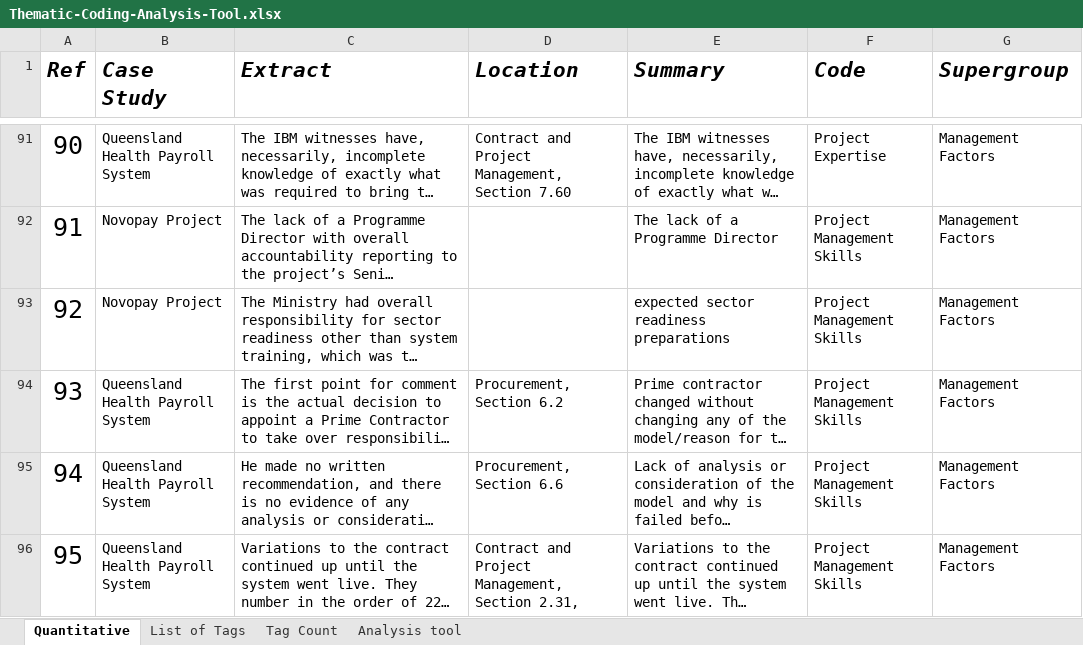
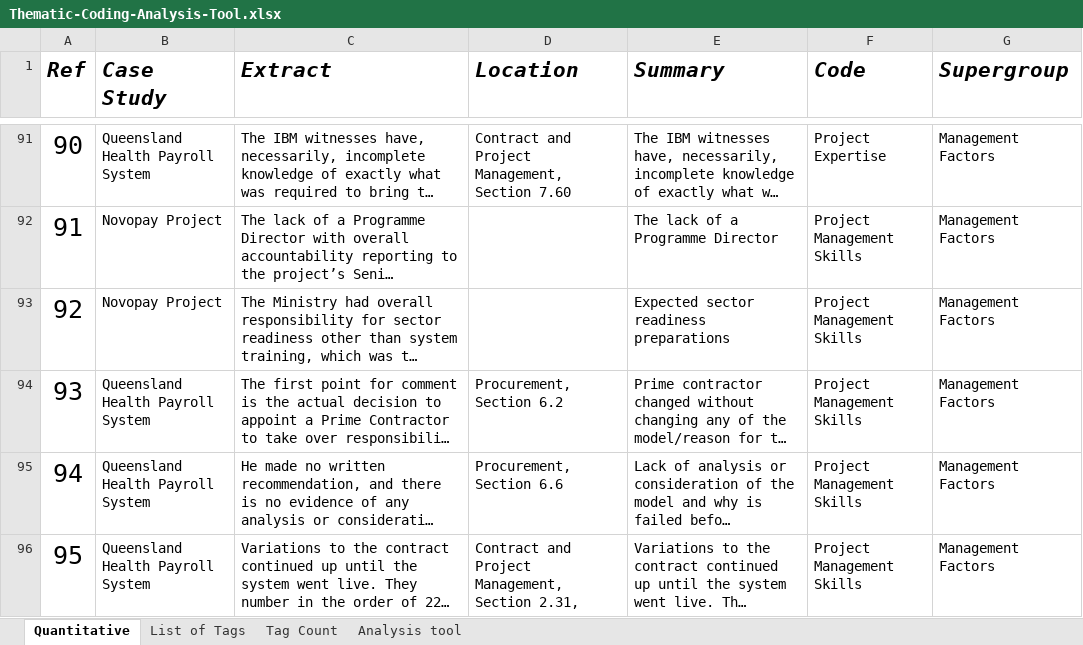
Before and after one commit to mellyonz/BCIS301---AMIC700---Thematic-Coding-Assignment, an Excel workbook: Thematic-Coding-Analysis-Tool.xlsx, sheet Quantitative, drawn as a sheet; only a part is shown, gaps mark what is left out; long unchanged cells end in …; values as stored, in another font and other column widths than the file's, no borders; table styles not drawn; the diff covers the shown part only; the diff names each change by its address in the sheet, - before the commit and + after, or states it on an @@ line.

```diff
--- a/Thematic-Coding-Analysis-Tool.xlsx (sheet Quantitative)
+++ b/Thematic-Coding-Analysis-Tool.xlsx (sheet Quantitative)
-E93 (Summary): expected sector readiness preparations
+E93 (Summary): Expected sector readiness preparations
```
Also changed, not shown: 3 edited cells elsewhere in this sheet, sheet Analysis tool, 2 other files.
